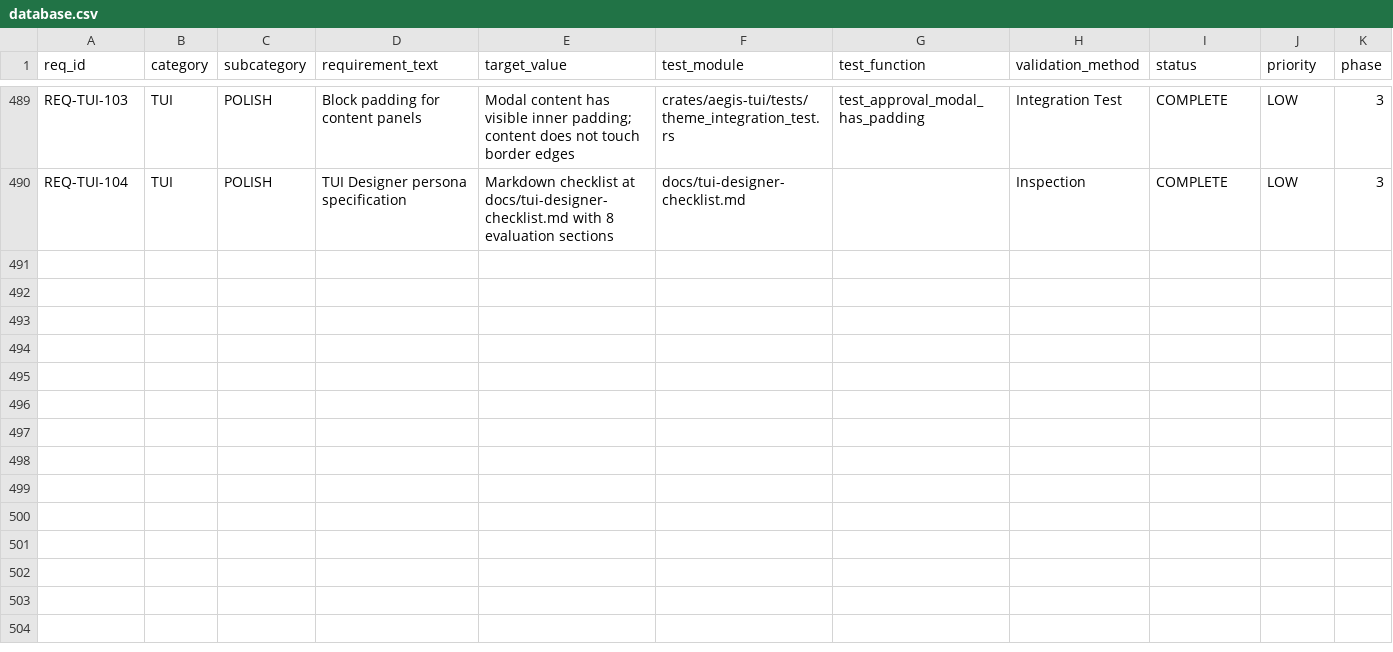
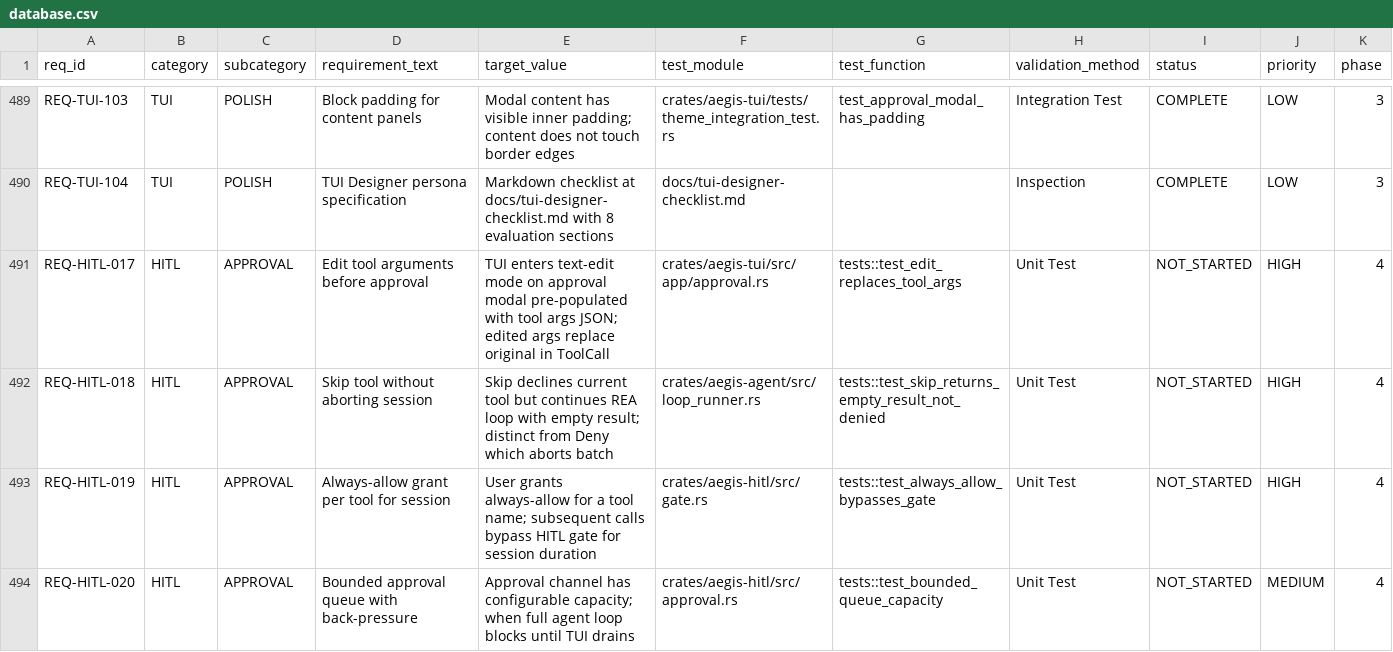
Before and after one commit to rtmx-ai/aegis-cli, a CSV file: .rtmx/database.csv, drawn as a sheet; only a part is shown, gaps mark what is left out; rows hold the shown columns only; the diff covers the shown part only; the diff names each change by its address in the sheet, - before the commit and + after, or states it on an @@ line.

```diff
--- a/.rtmx/database.csv
+++ b/.rtmx/database.csv
+row 491: REQ-HITL-017 | HITL | APPROVAL | Edit tool arguments before approval | TUI enters text-edit mode on approval modal pre-populated with tool args JSON; edited args replace original in ToolCall | crates/aegis-tui/src/app/approval.rs | tests::test_edit_replaces_tool_args | Unit Test | NOT_STARTED | HIGH | 4
+row 492: REQ-HITL-018 | HITL | APPROVAL | Skip tool without aborting session | Skip declines current tool but continues REA loop with empty result; distinct from Deny which aborts batch | crates/aegis-agent/src/loop_runner.rs | tests::test_skip_returns_empty_result_not_denied | Unit Test | NOT_STARTED | HIGH | 4
+row 493: REQ-HITL-019 | HITL | APPROVAL | Always-allow grant per tool for session | User grants always-allow for a tool name; subsequent calls bypass HITL gate for session duration | crates/aegis-hitl/src/gate.rs | tests::test_always_allow_bypasses_gate | Unit Test | NOT_STARTED | HIGH | 4
+row 494: REQ-HITL-020 | HITL | APPROVAL | Bounded approval queue with back-pressure | Approval channel has configurable capacity; when full agent loop blocks until TUI drains | crates/aegis-hitl/src/approval.rs | tests::test_bounded_queue_capacity | Unit Test | NOT_STARTED | MEDIUM | 4
```
Also changed, not shown: 4 added rows elsewhere in this file, 20 other files.
